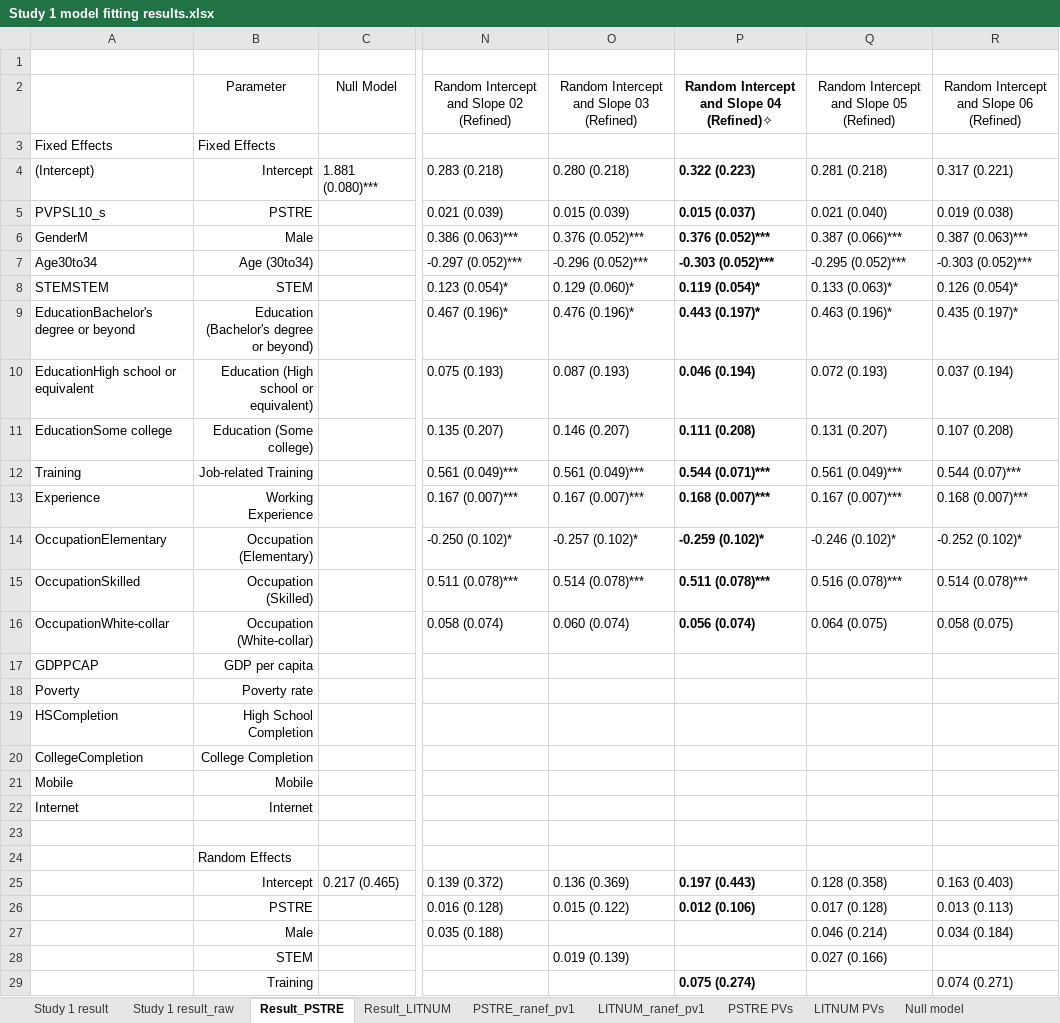
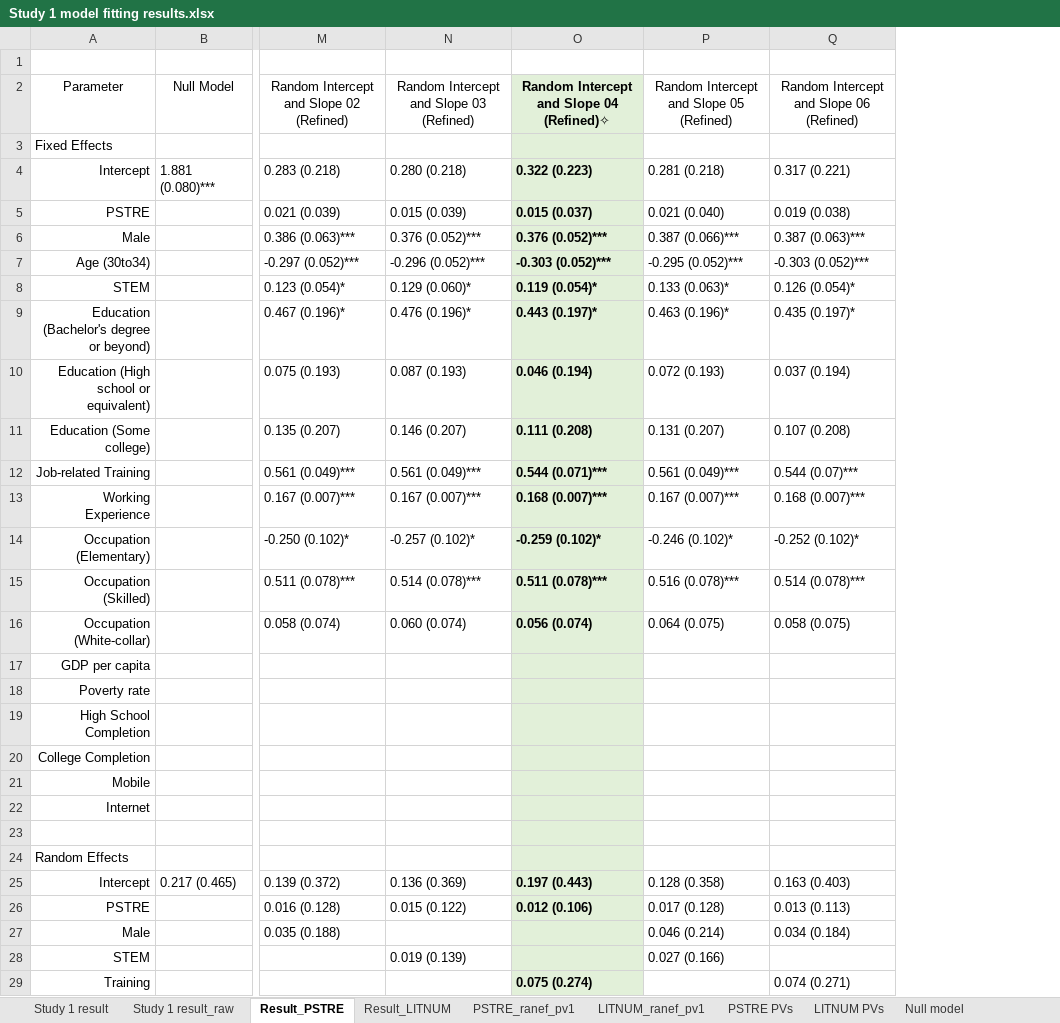
Before and after one commit to yimizhao2015/Dissertation, an Excel workbook: Study 1 model fitting results.xlsx, sheet Result_PSTRE, drawn as a sheet; only a part is shown, gaps mark what is left out; values as stored, in another font and other column widths than the file's, no borders; removed rows and columns are numbered as before the commit, all else as after; the diff covers the shown part only; the diff names each change by its address in the sheet, - before the commit and + after, or states it on an @@ line.

```diff
--- a/Study 1 model fitting results.xlsx (sheet Result_PSTRE)
+++ b/Study 1 model fitting results.xlsx (sheet Result_PSTRE)
-column A, rows 3-22: Fixed Effects | (Intercept) | PVPSL10_s | GenderM | Age30to34 | STEMSTEM | EducationBachelor's degree or beyond | EducationHigh school or equivalent | EducationSome college | Training | Experience | OccupationElementary | OccupationSkilled | OccupationWhite-collar | GDPPCAP | Poverty | HSCompletion | CollegeCompletion | Mobile | Internet
-O2:O29 fill: none
+O2:O29 fill: #E2F0D9
```
Also changed, not shown: cell formats elsewhere in this sheet, sheet Study 1 result, sheet Result_LITNUM.
